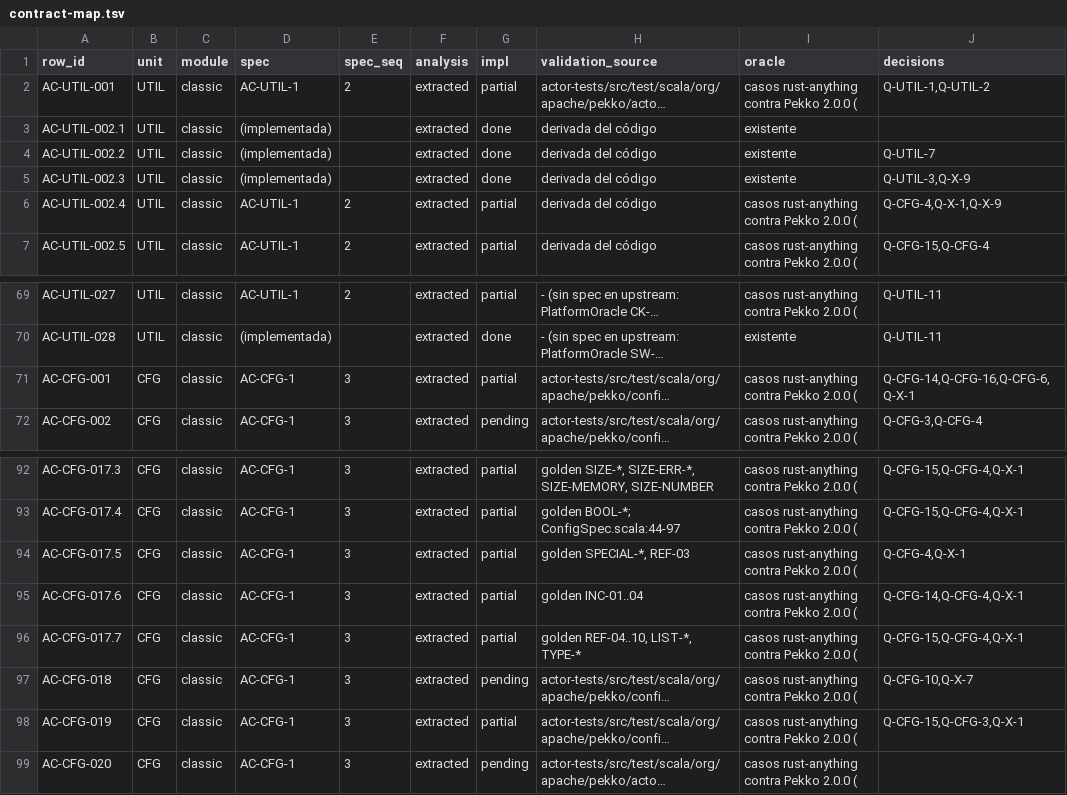
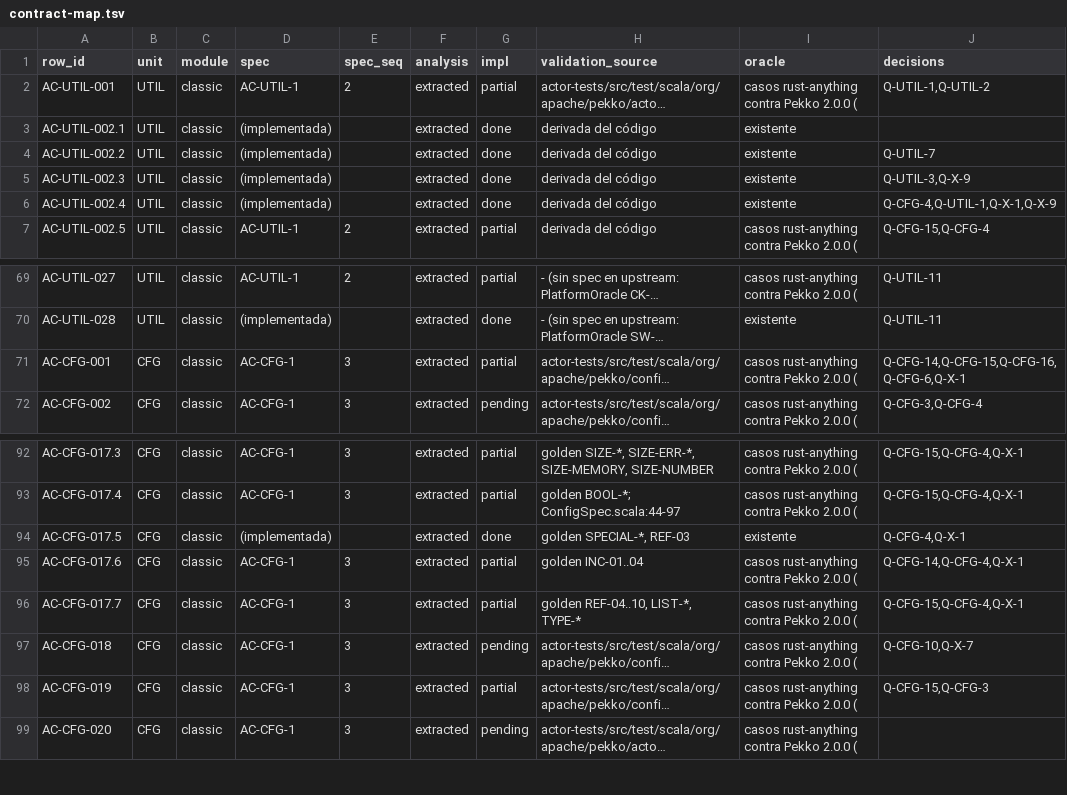
Before and after one commit to getsyntegrity/rakka, a TSV file: docs/contract-map.tsv, drawn as a sheet; only a part is shown, gaps mark what is left out; long unchanged cells end in …; the diff names each change by its address in the sheet, - before the commit and + after, or states it on an @@ line.

```diff
--- a/docs/contract-map.tsv
+++ b/docs/contract-map.tsv
-D6 (spec): AC-UTIL-1
+D6 (spec): (implementada)
-E6 (spec_seq): 2
+E6 (spec_seq): (empty)
-G6 (impl): partial
+G6 (impl): done
-I6 (oracle): casos rust-anything contra Pekko 2.0.0 (
+I6 (oracle): existente
-J6 (decisions): Q-CFG-4,Q-X-1,Q-X-9
+J6 (decisions): Q-CFG-4,Q-UTIL-1,Q-X-1,Q-X-9
-J71 (decisions): Q-CFG-14,Q-CFG-16,Q-CFG-6,Q-X-1
+J71 (decisions): Q-CFG-14,Q-CFG-15,Q-CFG-16,Q-CFG-6,Q-X-1
-D94 (spec): AC-CFG-1
+D94 (spec): (implementada)
-E94 (spec_seq): 3
+E94 (spec_seq): (empty)
-G94 (impl): partial
+G94 (impl): done
-I94 (oracle): casos rust-anything contra Pekko 2.0.0 (
+I94 (oracle): existente
-J98 (decisions): Q-CFG-15,Q-CFG-3,Q-X-1
+J98 (decisions): Q-CFG-15,Q-CFG-3
```
Also changed, not shown: docs/inventory/actor-classic.tsv, 14 other files.
